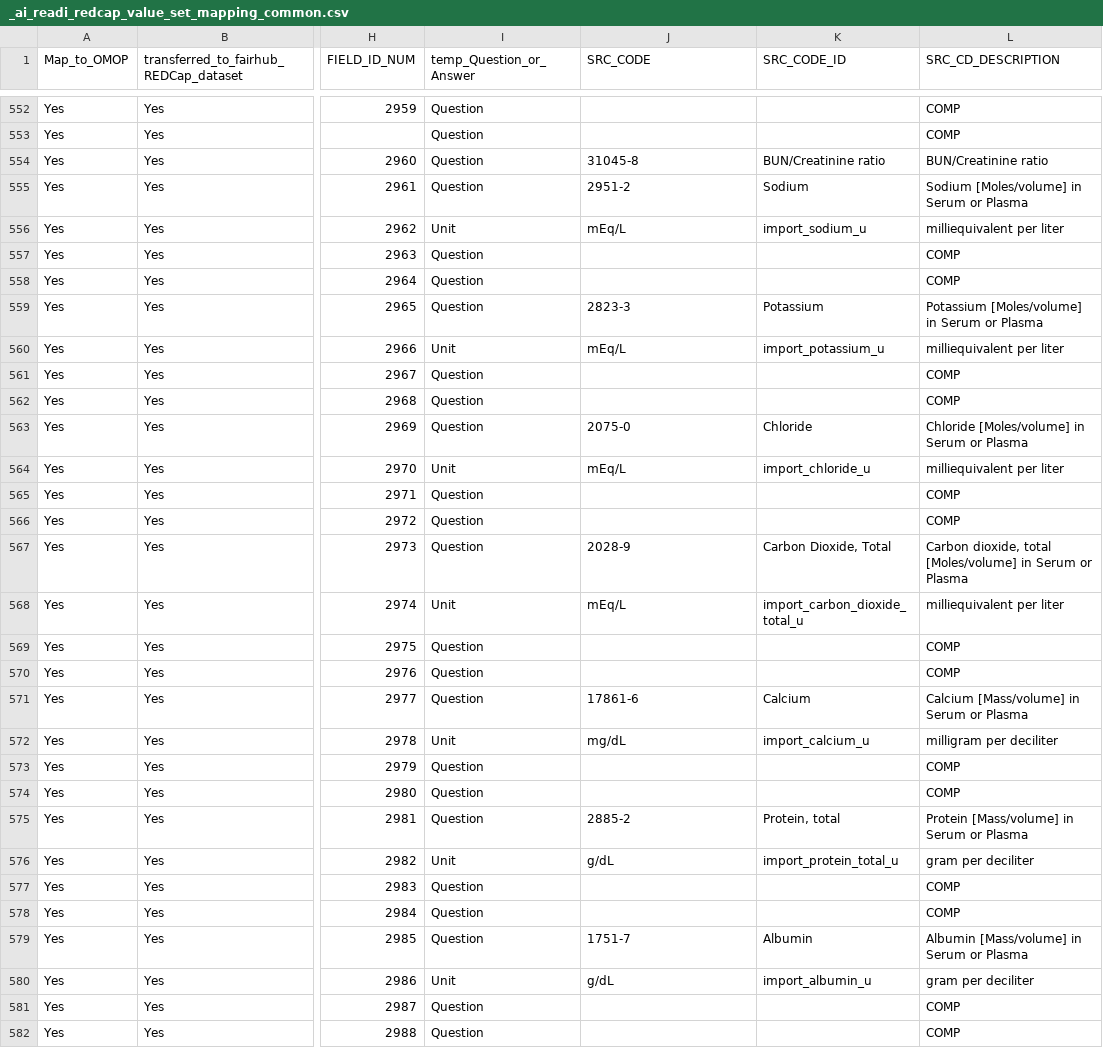
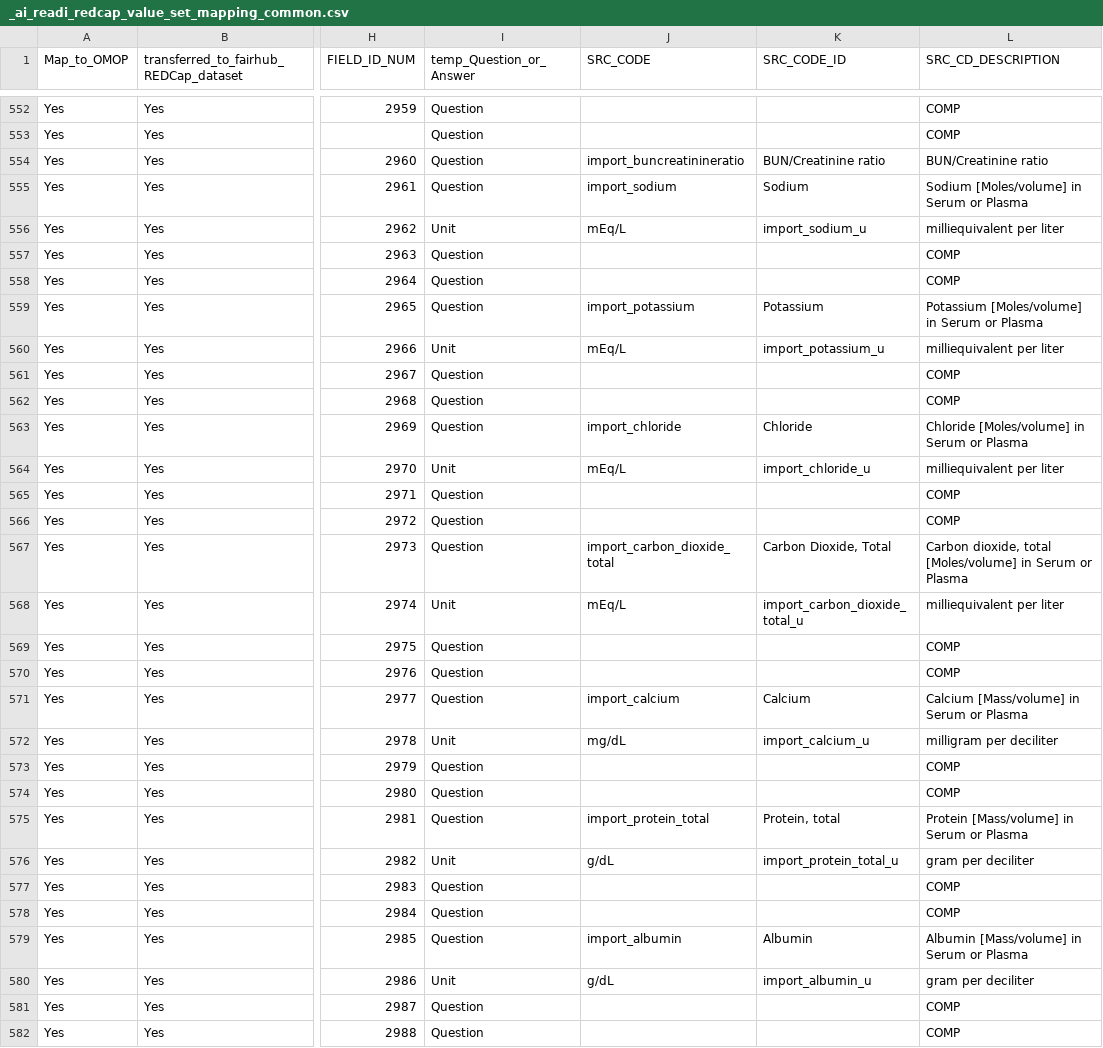
Before and after one commit to AI-READI/DataElementMaps, a CSV file: redCapDataDictionaryWithExtension/value-set-mapping-common/_ai_readi_redcap_value_set_mapping_common.csv, drawn as a sheet; only a part is shown, gaps mark what is left out; the diff covers the shown part only; the diff names each change by its address in the sheet, - before the commit and + after, or states it on an @@ line.

```diff
--- a/redCapDataDictionaryWithExtension/value-set-mapping-common/_ai_readi_redcap_value_set_mapping_common.csv
+++ b/redCapDataDictionaryWithExtension/value-set-mapping-common/_ai_readi_redcap_value_set_mapping_common.csv
-J554 (SRC_CODE): 31045-8
+J554 (SRC_CODE): import_buncreatinineratio
-J555 (SRC_CODE): 2951-2
+J555 (SRC_CODE): import_sodium
-J559 (SRC_CODE): 2823-3
+J559 (SRC_CODE): import_potassium
-J563 (SRC_CODE): 2075-0
+J563 (SRC_CODE): import_chloride
-J567 (SRC_CODE): 2028-9
+J567 (SRC_CODE): import_carbon_dioxide_total
-J571 (SRC_CODE): 17861-6
+J571 (SRC_CODE): import_calcium
-J575 (SRC_CODE): 2885-2
+J575 (SRC_CODE): import_protein_total
-J579 (SRC_CODE): 1751-7
+J579 (SRC_CODE): import_albumin
```
Also changed, not shown: 23 edited cells elsewhere in this file, redCapDataDictionaryWithExtension/redcap-data-dictionary/_master_red_cap_data_dictionary_with_extensions.csv, redCapDataDictionaryWithExtension/sssom/ai_readi_redcap_value_set_mapping.sssom.tsv, 15 other files.
